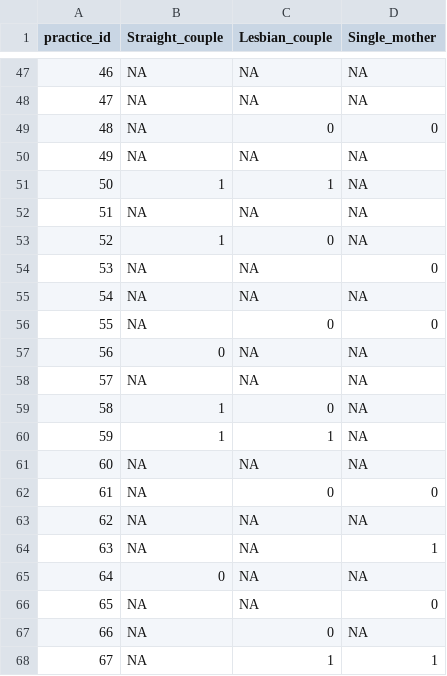
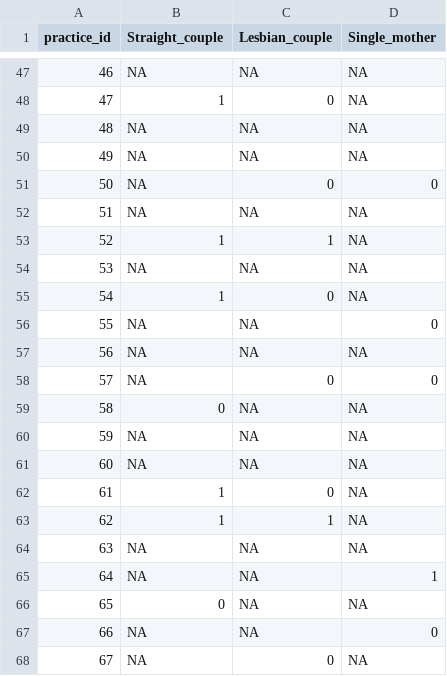
Before and after one commit to mufflyt/LABUBU, a CSV file: mysterycall_outputs/matched_acceptance_wide.csv, drawn as a sheet; only a part is shown, gaps mark what is left out; the diff covers the shown part only.

```diff
--- a/mysterycall_outputs/matched_acceptance_wide.csv
+++ b/mysterycall_outputs/matched_acceptance_wide.csv
@@ -47,22 +47,22 @@
 46,NA,NA,NA
-47,NA,NA,NA
-48,NA,0,0
+47,1,0,NA
+48,NA,NA,NA
 49,NA,NA,NA
-50,1,1,NA
+50,NA,0,0
 51,NA,NA,NA
-52,1,0,NA
-53,NA,NA,0
-54,NA,NA,NA
-55,NA,0,0
-56,0,NA,NA
-57,NA,NA,NA
-58,1,0,NA
-59,1,1,NA
+52,1,1,NA
+53,NA,NA,NA
+54,1,0,NA
+55,NA,NA,0
+56,NA,NA,NA
+57,NA,0,0
+58,0,NA,NA
+59,NA,NA,NA
 60,NA,NA,NA
-61,NA,0,0
-62,NA,NA,NA
-63,NA,NA,1
-64,0,NA,NA
-65,NA,NA,0
-66,NA,0,NA
-67,NA,1,1
+61,1,0,NA
+62,1,1,NA
+63,NA,NA,NA
+64,NA,NA,1
+65,0,NA,NA
+66,NA,NA,0
+67,NA,0,NA
```
Also changed, not shown: 99 edited cells elsewhere in this file, mysterycall_outputs/caller_overlap_by_contrast.csv, mysterycall_outputs/caller_rates.csv, 28 other files.
